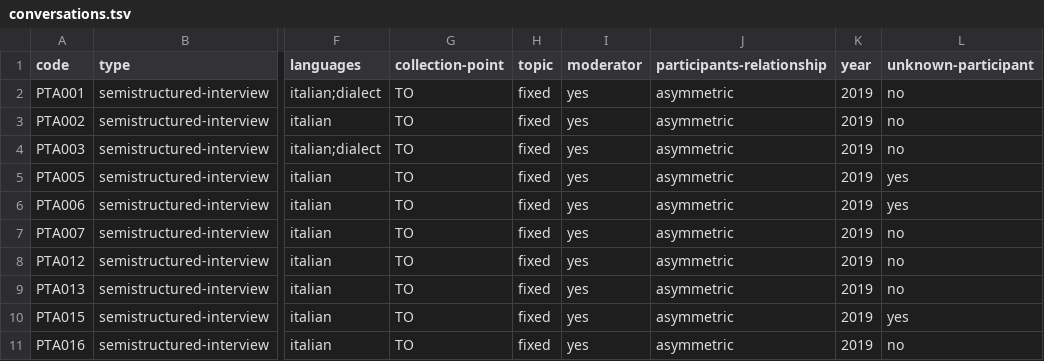
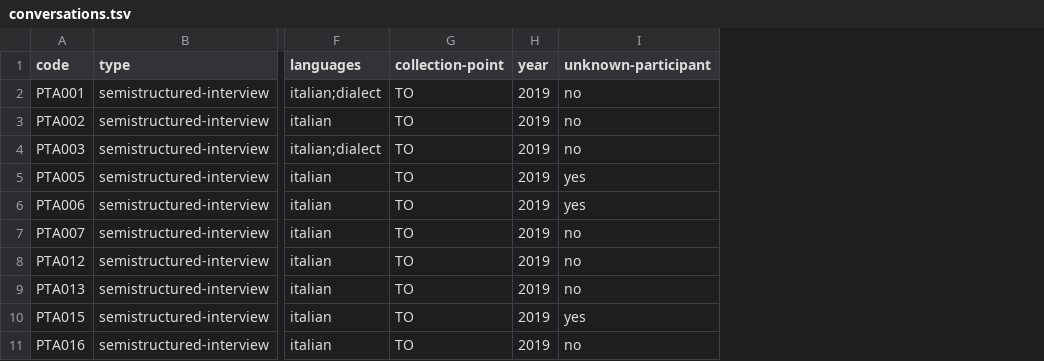
Before and after one commit to KIParla/ParlaTO, a TSV file: metadata/conversations.tsv, drawn as a sheet; only a part is shown, gaps mark what is left out; the diff names each change by its address in the sheet, - before the commit and + after, or states it on an @@ line.

```diff
--- a/metadata/conversations.tsv
+++ b/metadata/conversations.tsv
-column H (topic), rows 2-11: all fixed
-column I (moderator), rows 2-11: all yes
-column J (participants-relationship), rows 2-11: all asymmetric
```
Also changed, not shown: 1 other file.
